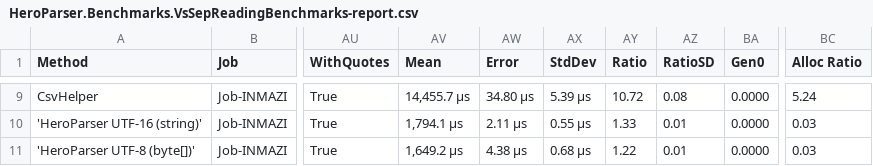
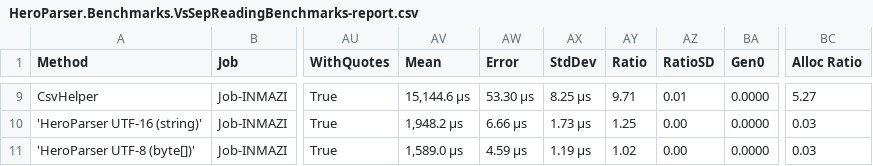
Before and after one commit to KoalaFacts/HeroParser, a CSV file: versions/v2.3.0/HeroParser.Benchmarks.VsSepReadingBenchmarks-report.csv, drawn as a sheet; only a part is shown, gaps mark what is left out; the diff covers the shown part only; the diff names each change by its address in the sheet, - before the commit and + after, or states it on an @@ line.

```diff
--- a/versions/v2.3.0/HeroParser.Benchmarks.VsSepReadingBenchmarks-report.csv
+++ b/versions/v2.3.0/HeroParser.Benchmarks.VsSepReadingBenchmarks-report.csv
-AV9 (Mean): 14,455.7 μs
+AV9 (Mean): 15,144.6 μs
-AW9 (Error): 34.80 μs
+AW9 (Error): 53.30 μs
-AX9 (StdDev): 5.39 μs
+AX9 (StdDev): 8.25 μs
-AY9 (Ratio): 10.72
+AY9 (Ratio): 9.71
-AZ9 (RatioSD): 0.08
+AZ9 (RatioSD): 0.01
-BC9 (Alloc Ratio): 5.24
+BC9 (Alloc Ratio): 5.27
-AV10 (Mean): 1,794.1 μs
+AV10 (Mean): 1,948.2 μs
-AW10 (Error): 2.11 μs
+AW10 (Error): 6.66 μs
-AX10 (StdDev): 0.55 μs
+AX10 (StdDev): 1.73 μs
-AY10 (Ratio): 1.33
+AY10 (Ratio): 1.25
-AZ10:AZ11 (RatioSD): 0.01
+AZ10:AZ11 (RatioSD): 0.00
-AV11 (Mean): 1,649.2 μs
+AV11 (Mean): 1,589.0 μs
-AW11 (Error): 4.38 μs
+AW11 (Error): 4.59 μs
-AX11 (StdDev): 0.68 μs
+AX11 (StdDev): 1.19 μs
-AY11 (Ratio): 1.22
+AY11 (Ratio): 1.02
```
Also changed, not shown: 29 edited cells elsewhere in this file, versions/v2.3.0/HeroParser.Benchmarks.ExcelReadBenchmarks-report.csv, versions/v2.3.0/HeroParser.Benchmarks.FixedWidthStreamingBenchmarks-report.csv, 13 other files.
